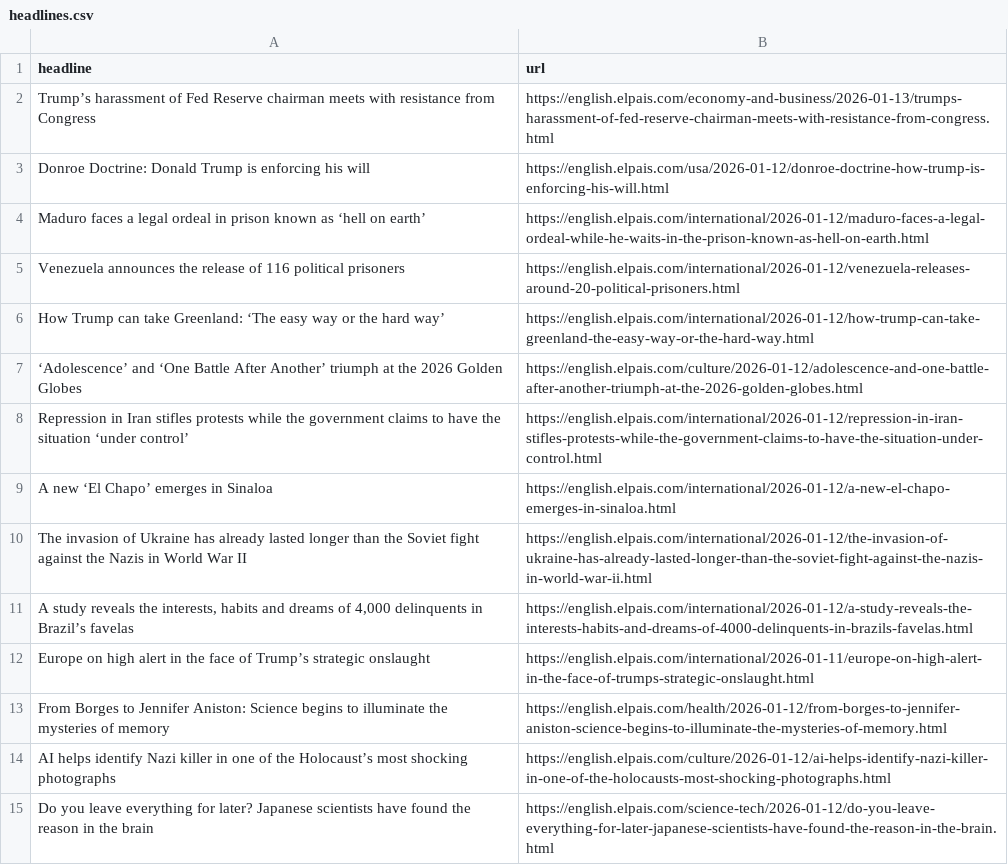
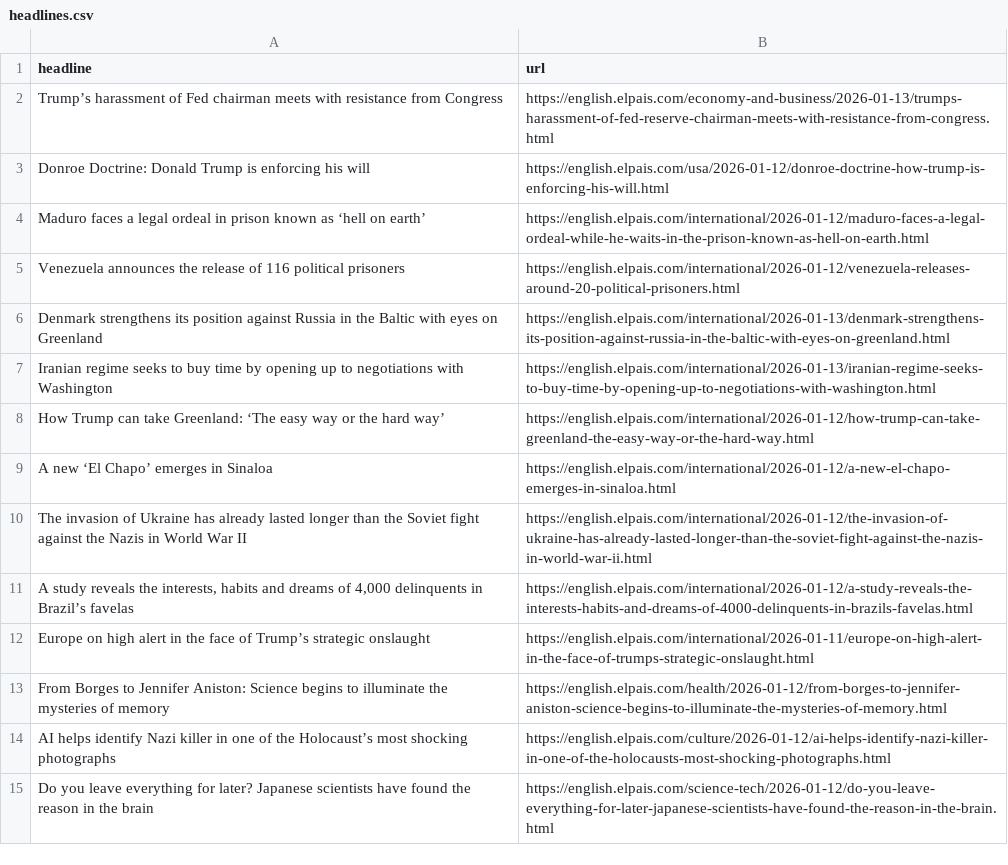
Before and after one commit to Tlo-l-w/el-paes-autoscraper, a CSV file: headlines.csv, drawn as a sheet; only a part is shown.

```diff
--- a/headlines.csv
+++ b/headlines.csv
@@ -1,3 +1,3 @@
 headline,url
-Trump’s harassment of Fed Reserve chairman meets with resistance from Congress,https://english.elpais.com/economy-and-business/2026-01-13/trumps-harassment-of-fed-reserve-chairman-meets-with-resistance-from-congress.html
+Trump’s harassment of Fed chairman meets with resistance from Congress,https://english.elpais.com/economy-and-business/2026-01-13/trumps-harassment-of-fed-reserve-chairman-meets-with-resistance-from-congress.html
 Donroe Doctrine: Donald Trump is enforcing his will,https://english.elpais.com/usa/2026-01-12/donroe-doctrine-how-trump-is-enforcing-his-will.html
@@ -5,5 +5,5 @@ Maduro faces a legal ordeal in prison known as ‘hell on earth’,https://engli
 Venezuela announces the release of 116 political prisoners,https://english.elpais.com/international/2026-01-12/venezuela-releases-around-20-political-prisoners.html
+Denmark strengthens its position against Russia in the Baltic with eyes on Greenland ,https://english.elpais.com/international/2026-01-13/denmark-strengthens-its-position-against-russia-in-the-baltic-with-eyes-on-greenland.html
+Iranian regime seeks to buy time by opening up to negotiations with Washington,https://english.elpais.com/international/2026-01-13/iranian-regime-seeks-to-buy-time-by-opening-up-to-negotiations-with-washington.html
 How Trump can take Greenland: ‘The easy way or the hard way’,https://english.elpais.com/international/2026-01-12/how-trump-can-take-greenland-the-easy-way-or-the-hard-way.html
-‘Adolescence’ and ‘One Battle After Another’ triumph at the 2026 Golden Globes ,https://english.elpais.com/culture/2026-01-12/adolescence-and-one-battle-after-another-triumph-at-the-2026-golden-globes.html
-Repression in Iran stifles protests while the government claims to have the situation ‘under control’,https://english.elpais.com/international/2026-01-12/repression-in-iran-stifles-protests-while-the-government-claims-to-have-the-situation-under-control.html
 A new ‘El Chapo’ emerges in Sinaloa,https://english.elpais.com/international/2026-01-12/a-new-el-chapo-emerges-in-sinaloa.html
```
